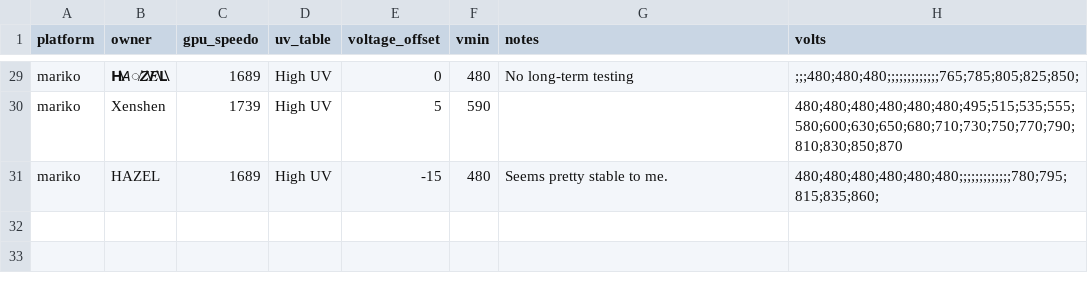
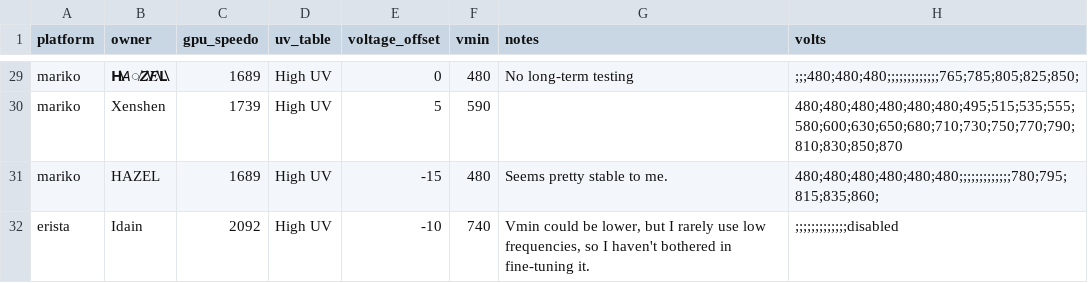
Before and after one commit to Horizon-OC/speedodb, a CSV file: data/uv_entries.csv, drawn as a sheet; only a part is shown, gaps mark what is left out.

```diff
--- a/data/uv_entries.csv
+++ b/data/uv_entries.csv
@@ -31 +31,2 @@ mariko,Xenshen,1739,High UV,5,590,,480;480;480;480;480;480;495;515;535;555;580;6
 mariko,HAZEL,1689,High UV,-15,480,Seems pretty stable to me.,480;480;480;480;480;480;;;;;;;;;;;;;780;795;815;835;860;
+erista,Idain,2092,High UV,-10,740,"Vmin could be lower, but I rarely use low frequencies, so I haven't bothered in fine-tuning it.",;;;;;;;;;;;;;disabled
```
Also changed, not shown: 1 other file.
